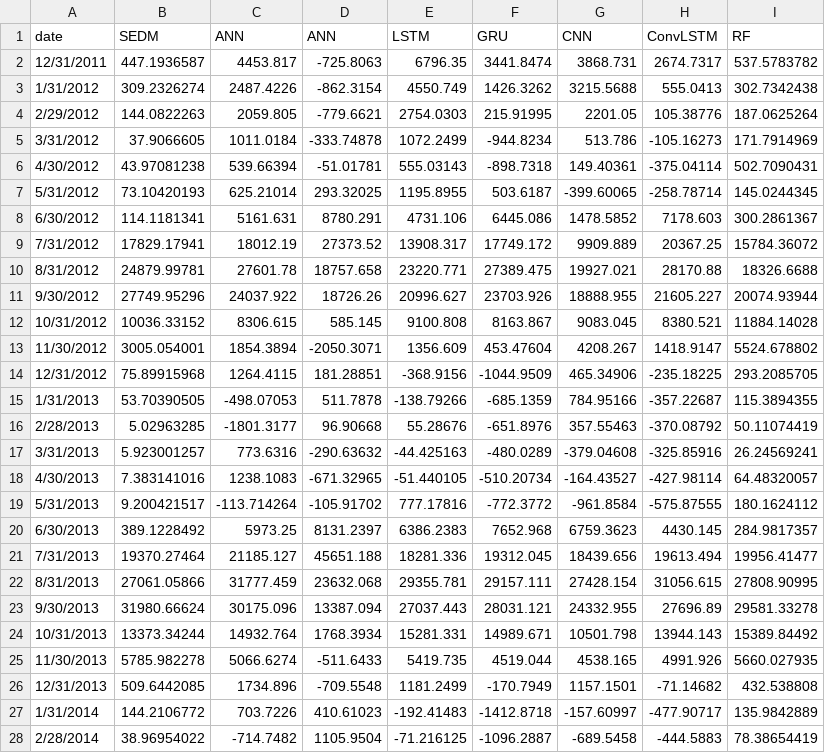
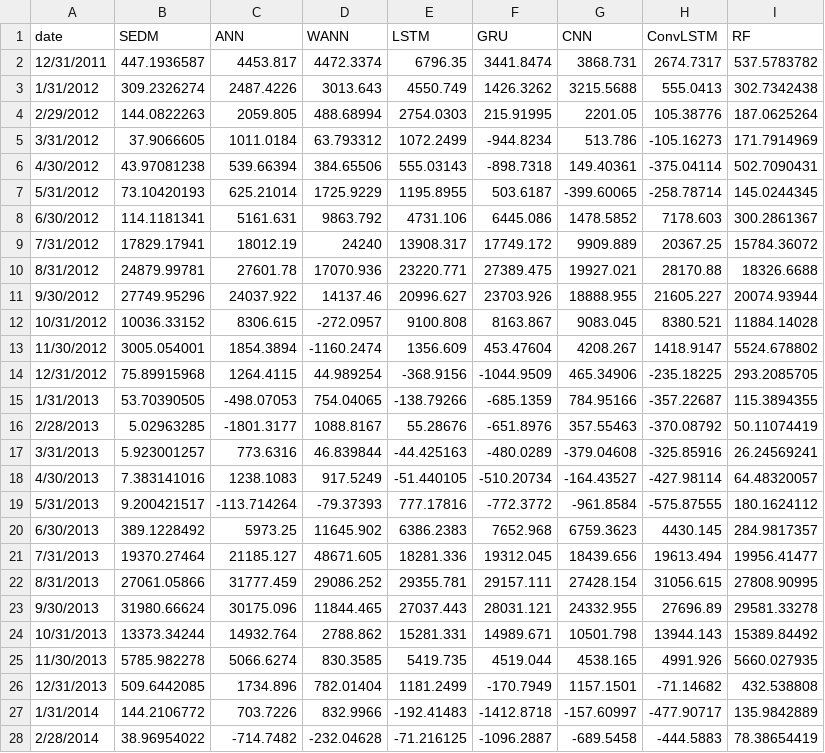
Before and after one commit to ZabulonH/G.Run, a CSV file: ALL MODEL UPDATE.csv, drawn as a sheet; only a part is shown; the diff covers the shown part only.

Commit message:
Add files via upload

```diff
--- a/ALL MODEL UPDATE.csv
+++ b/ALL MODEL UPDATE.csv
@@ -1,28 +1,28 @@
-date,SEDM,ANN,ANN,LSTM,GRU,CNN,ConvLSTM,RF
-12/31/2011,447.1936587,4453.817,-725.8063,6796.35,3441.8474,3868.731,2674.7317,537.5783782
-1/31/2012,309.2326274,2487.4226,-862.3154,4550.749,1426.3262,3215.5688,555.0413,302.7342438
-2/29/2012,144.0822263,2059.805,-779.6621,2754.0303,215.91995,2201.05,105.38776,187.0625264
-3/31/2012,37.9066605,1011.0184,-333.74878,1072.2499,-944.8234,513.786,-105.16273,171.7914969
-4/30/2012,43.97081238,539.66394,-51.01781,555.03143,-898.7318,149.40361,-375.04114,502.7090431
-5/31/2012,73.10420193,625.21014,293.32025,1195.8955,503.6187,-399.60065,-258.78714,145.0244345
-6/30/2012,114.1181341,5161.631,8780.291,4731.106,6445.086,1478.5852,7178.603,300.2861367
-7/31/2012,17829.17941,18012.19,27373.52,13908.317,17749.172,9909.889,20367.25,15784.36072
-8/31/2012,24879.99781,27601.78,18757.658,23220.771,27389.475,19927.021,28170.88,18326.6688
-9/30/2012,27749.95296,24037.922,18726.26,20996.627,23703.926,18888.955,21605.227,20074.93944
-10/31/2012,10036.33152,8306.615,585.145,9100.808,8163.867,9083.045,8380.521,11884.14028
-11/30/2012,3005.054001,1854.3894,-2050.3071,1356.609,453.47604,4208.267,1418.9147,5524.678802
-12/31/2012,75.89915968,1264.4115,181.28851,-368.9156,-1044.9509,465.34906,-235.18225,293.2085705
-1/31/2013,53.70390505,-498.07053,511.7878,-138.79266,-685.1359,784.95166,-357.22687,115.3894355
-2/28/2013,5.02963285,-1801.3177,96.90668,55.28676,-651.8976,357.55463,-370.08792,50.11074419
-3/31/2013,5.923001257,773.6316,-290.63632,-44.425163,-480.0289,-379.04608,-325.85916,26.24569241
-4/30/2013,7.383141016,1238.1083,-671.32965,-51.440105,-510.20734,-164.43527,-427.98114,64.48320057
-5/31/2013,9.200421517,-113.714264,-105.91702,777.17816,-772.3772,-961.8584,-575.87555,180.1624112
-6/30/2013,389.1228492,5973.25,8131.2397,6386.2383,7652.968,6759.3623,4430.145,284.9817357
-7/31/2013,19370.27464,21185.127,45651.188,18281.336,19312.045,18439.656,19613.494,19956.41477
-8/31/2013,27061.05866,31777.459,23632.068,29355.781,29157.111,27428.154,31056.615,27808.90995
-9/30/2013,31980.66624,30175.096,13387.094,27037.443,28031.121,24332.955,27696.89,29581.33278
-10/31/2013,13373.34244,14932.764,1768.3934,15281.331,14989.671,10501.798,13944.143,15389.84492
-11/30/2013,5785.982278,5066.6274,-511.6433,5419.735,4519.044,4538.165,4991.926,5660.027935
-12/31/2013,509.6442085,1734.896,-709.5548,1181.2499,-170.7949,1157.1501,-71.14682,432.538808
-1/31/2014,144.2106772,703.7226,410.61023,-192.41483,-1412.8718,-157.60997,-477.90717,135.9842889
-2/28/2014,38.96954022,-714.7482,1105.9504,-71.216125,-1096.2887,-689.5458,-444.5883,78.38654419
+date,SEDM,ANN,WANN,LSTM,GRU,CNN,ConvLSTM,RF
+12/31/2011,447.1936587,4453.817,4472.3374,6796.35,3441.8474,3868.731,2674.7317,537.5783782
+1/31/2012,309.2326274,2487.4226,3013.643,4550.749,1426.3262,3215.5688,555.0413,302.7342438
+2/29/2012,144.0822263,2059.805,488.68994,2754.0303,215.91995,2201.05,105.38776,187.0625264
+3/31/2012,37.9066605,1011.0184,63.793312,1072.2499,-944.8234,513.786,-105.16273,171.7914969
+4/30/2012,43.97081238,539.66394,384.65506,555.03143,-898.7318,149.40361,-375.04114,502.7090431
+5/31/2012,73.10420193,625.21014,1725.9229,1195.8955,503.6187,-399.60065,-258.78714,145.0244345
+6/30/2012,114.1181341,5161.631,9863.792,4731.106,6445.086,1478.5852,7178.603,300.2861367
+7/31/2012,17829.17941,18012.19,24240,13908.317,17749.172,9909.889,20367.25,15784.36072
+8/31/2012,24879.99781,27601.78,17070.936,23220.771,27389.475,19927.021,28170.88,18326.6688
+9/30/2012,27749.95296,24037.922,14137.46,20996.627,23703.926,18888.955,21605.227,20074.93944
+10/31/2012,10036.33152,8306.615,-272.0957,9100.808,8163.867,9083.045,8380.521,11884.14028
+11/30/2012,3005.054001,1854.3894,-1160.2474,1356.609,453.47604,4208.267,1418.9147,5524.678802
+12/31/2012,75.89915968,1264.4115,44.989254,-368.9156,-1044.9509,465.34906,-235.18225,293.2085705
+1/31/2013,53.70390505,-498.07053,754.04065,-138.79266,-685.1359,784.95166,-357.22687,115.3894355
+2/28/2013,5.02963285,-1801.3177,1088.8167,55.28676,-651.8976,357.55463,-370.08792,50.11074419
+3/31/2013,5.923001257,773.6316,46.839844,-44.425163,-480.0289,-379.04608,-325.85916,26.24569241
+4/30/2013,7.383141016,1238.1083,917.5249,-51.440105,-510.20734,-164.43527,-427.98114,64.48320057
+5/31/2013,9.200421517,-113.714264,-79.37393,777.17816,-772.3772,-961.8584,-575.87555,180.1624112
+6/30/2013,389.1228492,5973.25,11645.902,6386.2383,7652.968,6759.3623,4430.145,284.9817357
+7/31/2013,19370.27464,21185.127,48671.605,18281.336,19312.045,18439.656,19613.494,19956.41477
+8/31/2013,27061.05866,31777.459,29086.252,29355.781,29157.111,27428.154,31056.615,27808.90995
+9/30/2013,31980.66624,30175.096,11844.465,27037.443,28031.121,24332.955,27696.89,29581.33278
+10/31/2013,13373.34244,14932.764,2788.862,15281.331,14989.671,10501.798,13944.143,15389.84492
+11/30/2013,5785.982278,5066.6274,830.3585,5419.735,4519.044,4538.165,4991.926,5660.027935
+12/31/2013,509.6442085,1734.896,782.01404,1181.2499,-170.7949,1157.1501,-71.14682,432.538808
+1/31/2014,144.2106772,703.7226,832.9966,-192.41483,-1412.8718,-157.60997,-477.90717,135.9842889
+2/28/2014,38.96954022,-714.7482,-232.04628,-71.216125,-1096.2887,-689.5458,-444.5883,78.38654419
```
Also changed, not shown: 46 edited cells elsewhere in this file.
